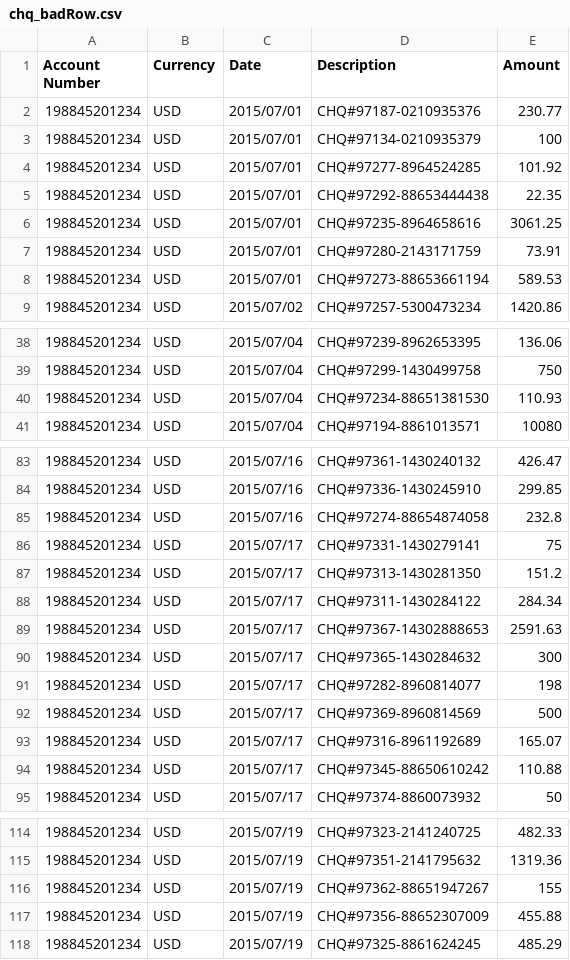
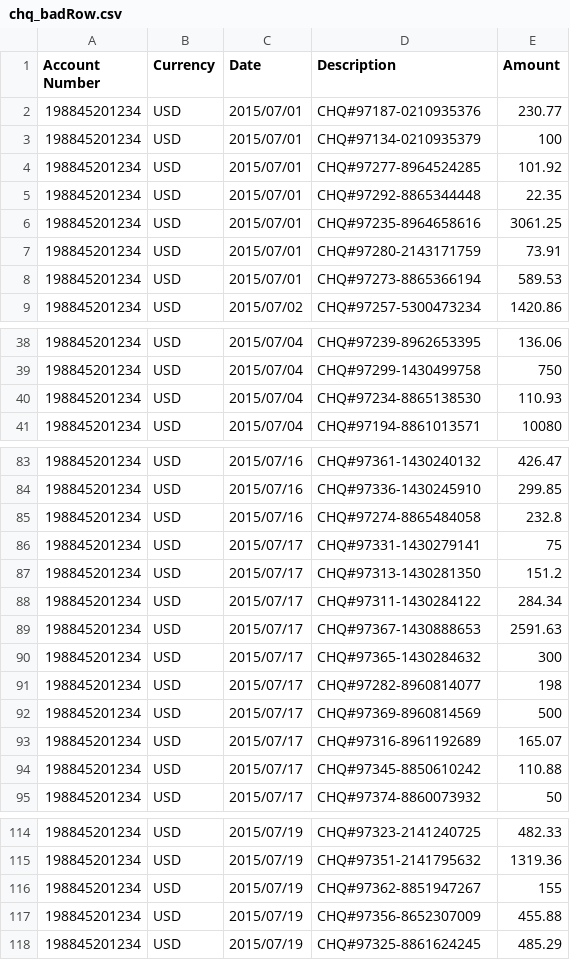
Before and after one commit to aaronu7/csvplus-read-write, a CSV file: csvplus-read-write-test/UnitTests/Files/chq_badRow.csv, drawn as a sheet; only a part is shown, gaps mark what is left out; the diff covers the shown part only.

```diff
--- a/csvplus-read-write-test/UnitTests/Files/chq_badRow.csv
+++ b/csvplus-read-write-test/UnitTests/Files/chq_badRow.csv
@@ -4,6 +4,6 @@ Account Number,Currency,Date,Description,Amount
 198845201234,USD,2015/07/01,CHQ#97277-8964524285,101.92
-198845201234,USD,2015/07/01,CHQ#97292-88653444438,22.35
+198845201234,USD,2015/07/01,CHQ#97292-8865344448,22.35
 198845201234,USD,2015/07/01,CHQ#97235-8964658616,3061.25
 198845201234,USD,2015/07/01,CHQ#97280-2143171759,73.91
-198845201234,USD,2015/07/01,CHQ#97273-88653661194,589.53
+198845201234,USD,2015/07/01,CHQ#97273-8865366194,589.53
 198845201234,USD,2015/07/02,CHQ#97257-5300473234,1420.86
@@ -39,3 +39,3 @@ Account Number,Currency,Date,Description,Amount
 198845201234,USD,2015/07/04,CHQ#97299-1430499758,750
-198845201234,USD,2015/07/04,CHQ#97234-88651381530,110.93
+198845201234,USD,2015/07/04,CHQ#97234-8865138530,110.93
 198845201234,USD,2015/07/04,CHQ#97194-8861013571,10080
@@ -84,3 +84,3 @@ Account Number,Currency,Date,Description,Amount
 198845201234,USD,2015/07/16,CHQ#97336-1430245910,299.85
-198845201234,USD,2015/07/16,CHQ#97274-88654874058,232.8
+198845201234,USD,2015/07/16,CHQ#97274-8865484058,232.8
 198845201234,USD,2015/07/17,CHQ#97331-1430279141,75
@@ -88,3 +88,3 @@ Account Number,Currency,Date,Description,Amount
 198845201234,USD,2015/07/17,CHQ#97311-1430284122,284.34
-198845201234,USD,2015/07/17,CHQ#97367-14302888653,2591.63
+198845201234,USD,2015/07/17,CHQ#97367-1430888653,2591.63
 198845201234,USD,2015/07/17,CHQ#97365-1430284632,300
@@ -93,3 +93,3 @@ Account Number,Currency,Date,Description,Amount
 198845201234,USD,2015/07/17,CHQ#97316-8961192689,165.07
-198845201234,USD,2015/07/17,CHQ#97345-88650610242,110.88
+198845201234,USD,2015/07/17,CHQ#97345-8850610242,110.88
 198845201234,USD,2015/07/17,CHQ#97374-8860073932,50
@@ -115,4 +115,4 @@ Account Number,Currency,Date,Description,Amount
 198845201234,USD,2015/07/19,CHQ#97351-2141795632,1319.36
-198845201234,USD,2015/07/19,CHQ#97362-88651947267,155
-198845201234,USD,2015/07/19,CHQ#97356-88652307009,455.88
+198845201234,USD,2015/07/19,CHQ#97362-8851947267,155
+198845201234,USD,2015/07/19,CHQ#97356-8652307009,455.88
 198845201234,USD,2015/07/19,CHQ#97325-8861624245,485.29
```
Also changed, not shown: 12 edited cells elsewhere in this file, csvplus-read-write-test/UnitTests/Files/chq_badcomma.csv, csvplus-read-write-test/UnitTests/Files/chq_badtype.csv, 5 other files.
